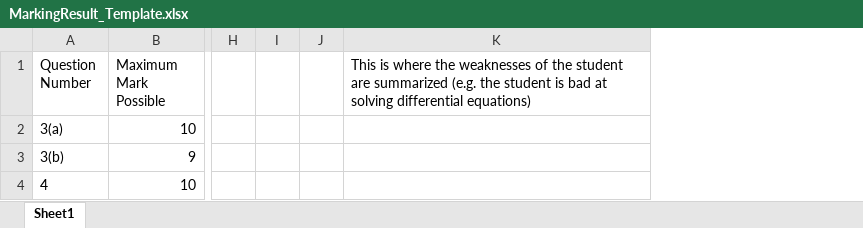
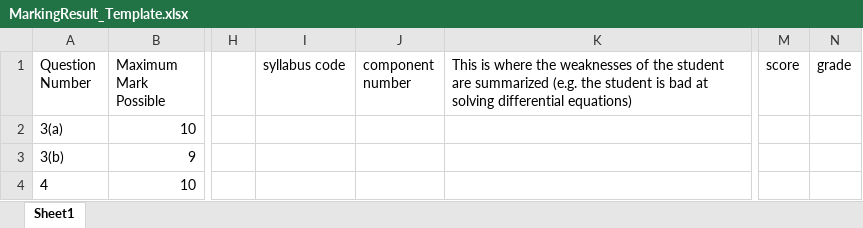
Before and after one commit to xzxui/CSSillyProject, an Excel workbook: Templates/MarkingResult_Template.xlsx, sheet Sheet1, drawn as a sheet; only a part is shown, gaps mark what is left out; values as stored, in another font and other column widths than the file's, no borders; removed rows and columns are numbered as before the commit, all else as after; the diff names each change by its address in the sheet, - before the commit and + after, or states it on an @@ line.

Commit message:
Updated template

```diff
--- a/Templates/MarkingResult_Template.xlsx (sheet Sheet1)
+++ b/Templates/MarkingResult_Template.xlsx (sheet Sheet1)
-column I, empty
-column J, empty
+column I (syllabus code), empty
+column J (component number), empty
+column M (score), empty
+column N (grade), empty
```
